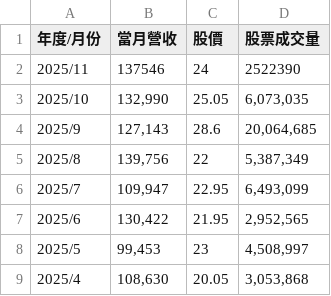
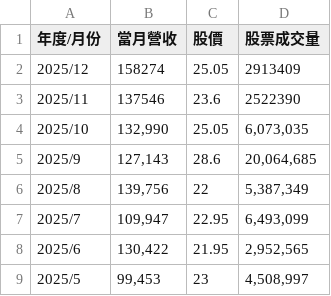
Before and after one commit to boatman3132/longtimetechnology, a CSV file: investors/榮炭營收股價成交量.csv, drawn as a sheet; only a part is shown; the shorter side is filled out with more unchanged rows.

Commit message:
新增12月股價、營收

```diff
--- a/investors/榮炭營收股價成交量.csv
+++ b/investors/榮炭營收股價成交量.csv
@@ -1,3 +1,4 @@
 年度/月份,當月營收,股價,股票成交量
-2025/11,"137546",24,"2522390"	
+2025/12,"158274",25.05,"2913409"	
+2025/11,"137546",23.6,"2522390"	
 2025/10,"132,990",25.05,"6,073,035"
```
